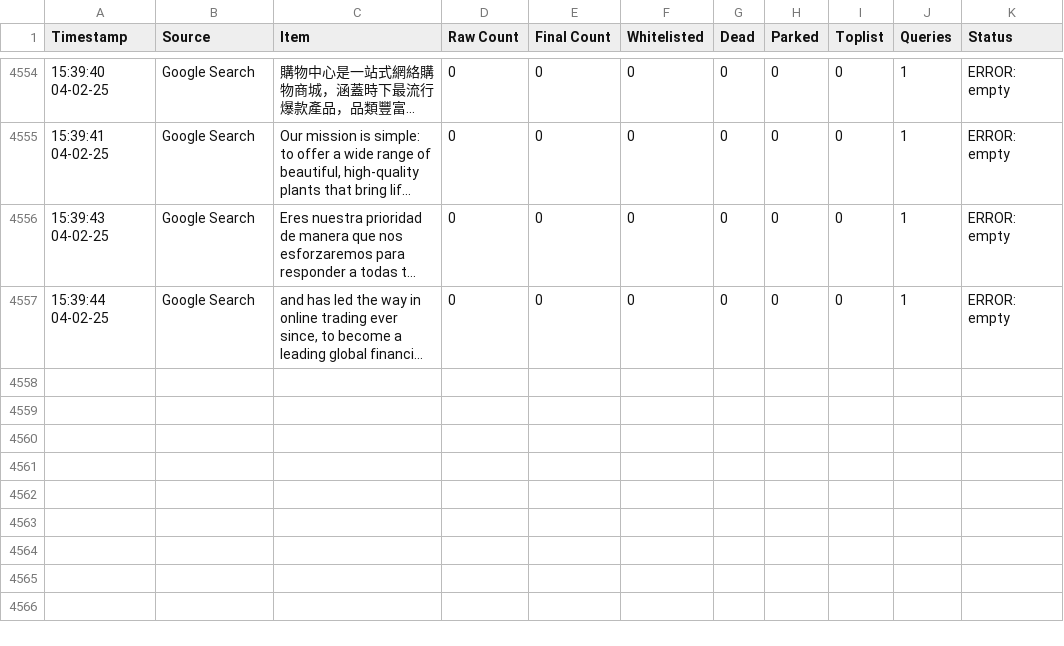
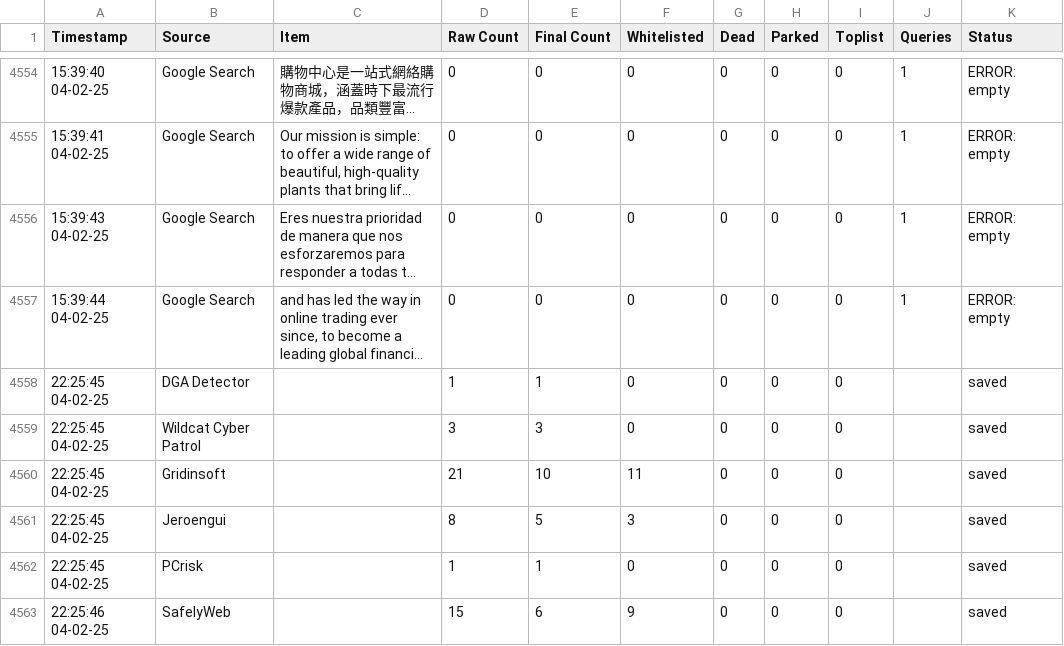
Before and after one commit to jarelllama/Scam-Blocklist, a CSV file: config/source_log.csv, drawn as a sheet; only a part is shown, gaps mark what is left out; long unchanged cells end in …; the diff names each change by its address in the sheet, - before the commit and + after, or states it on an @@ line.

```diff
--- a/config/source_log.csv
+++ b/config/source_log.csv
+row 4558: 22:25:45 04-02-25 | DGA Detector |  | 1 | 1 | 0 | 0 | 0 | 0 |  | saved
+row 4559: 22:25:45 04-02-25 | Wildcat Cyber Patrol |  | 3 | 3 | 0 | 0 | 0 | 0 |  | saved
+row 4560: 22:25:45 04-02-25 | Gridinsoft |  | 21 | 10 | 11 | 0 | 0 | 0 |  | saved
+row 4561: 22:25:45 04-02-25 | Jeroengui |  | 8 | 5 | 3 | 0 | 0 | 0 |  | saved
+row 4562: 22:25:45 04-02-25 | PCrisk |  | 1 | 1 | 0 | 0 | 0 | 0 |  | saved
+row 4563: 22:25:46 04-02-25 | SafelyWeb |  | 15 | 6 | 9 | 0 | 0 | 0 |  | saved
```
Also changed, not shown: config/review_config.csv, 12 other files.
